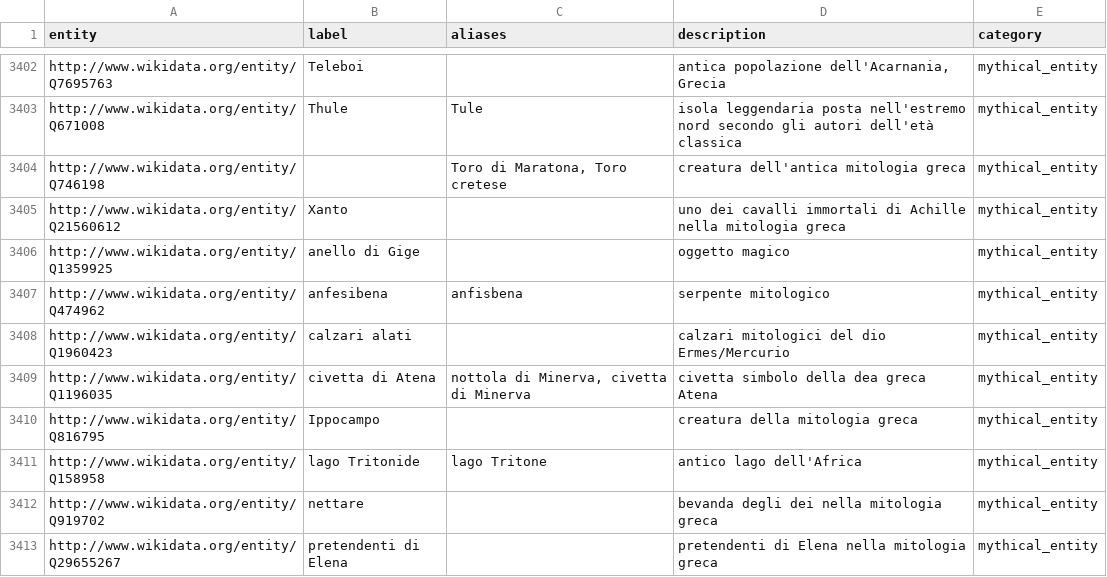
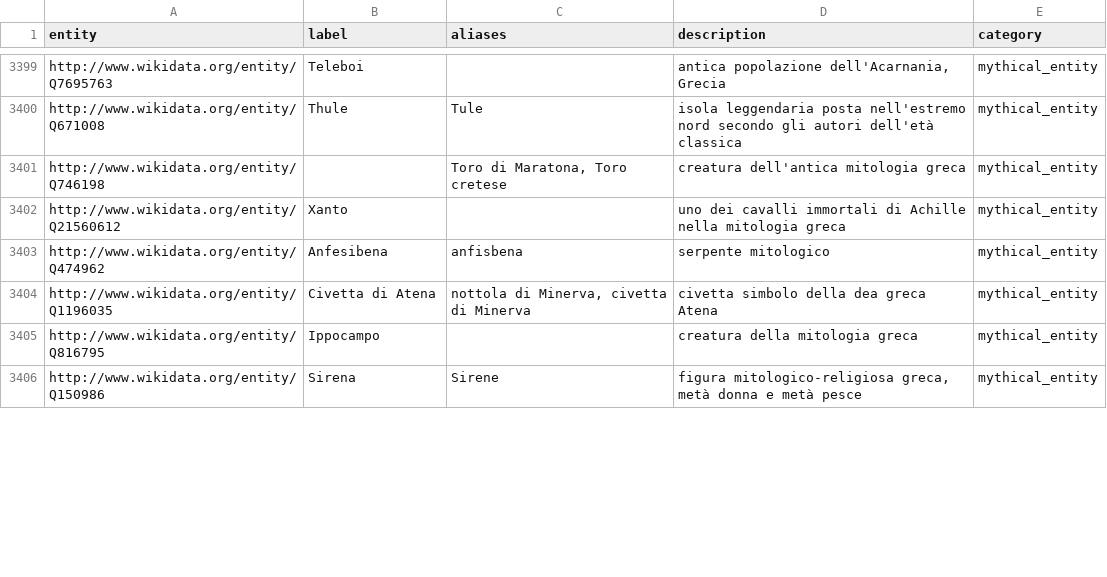
Before and after one commit to Info-Viz/DataNymphs, a CSV file: wd_dataset.csv, drawn as a sheet; only a part is shown, gaps mark what is left out; the shorter side is filled out with more unchanged rows; the diff covers the shown part only.

Commit message:
aggiunto label al csv enriched

```diff
--- a/wd_dataset.csv
+++ b/wd_dataset.csv
@@ -3405,9 +3402,4 @@ http://www.wikidata.org/entity/Q746198,,"Toro di Maratona, Toro cretese",creatur
 http://www.wikidata.org/entity/Q21560612,Xanto,,uno dei cavalli immortali di Achille nella mitologia greca,mythical_entity
-http://www.wikidata.org/entity/Q1359925,anello di Gige,,oggetto magico,mythical_entity
-http://www.wikidata.org/entity/Q474962,anfesibena,anfisbena,serpente mitologico,mythical_entity
-http://www.wikidata.org/entity/Q1960423,calzari alati,,calzari mitologici del dio Ermes/Mercurio,mythical_entity
-http://www.wikidata.org/entity/Q1196035,civetta di Atena,"nottola di Minerva, civetta di Minerva",civetta simbolo della dea greca Atena,mythical_entity
+http://www.wikidata.org/entity/Q474962,Anfesibena,anfisbena,serpente mitologico,mythical_entity
+http://www.wikidata.org/entity/Q1196035,Civetta di Atena,"nottola di Minerva, civetta di Minerva",civetta simbolo della dea greca Atena,mythical_entity
 http://www.wikidata.org/entity/Q816795,Ippocampo,,creatura della mitologia greca,mythical_entity
-http://www.wikidata.org/entity/Q158958,lago Tritonide,lago Tritone,antico lago dell'Africa,mythical_entity
-http://www.wikidata.org/entity/Q919702,nettare,,bevanda degli dei nella mitologia greca,mythical_entity
-http://www.wikidata.org/entity/Q29655267,pretendenti di Elena,,pretendenti di Elena nella mitologia greca,mythical_entity
```
Also changed, not shown: 8 removed rows and 2 edited cells elsewhere in this file, 2 other files.
